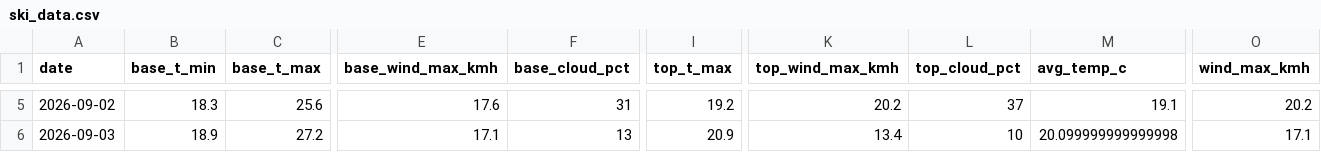
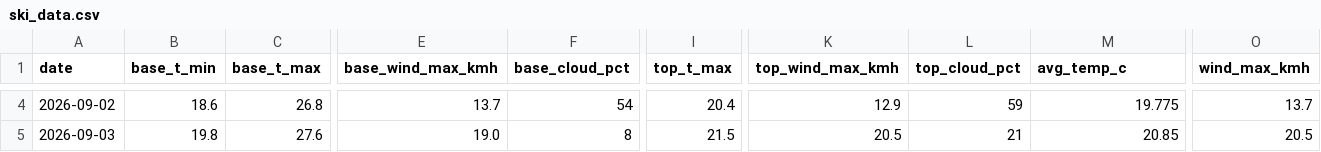
Before and after one commit to CeciliaRodriguez/sierra-nevada-ski-score, a CSV file: data/ski_data.csv, drawn as a sheet; only a part is shown, gaps mark what is left out; addresses are those after the commit; the diff covers the shown part only; the diff names each change by its address in the sheet, - before the commit and + after, or states it on an @@ line.

```diff
--- a/data/ski_data.csv
+++ b/data/ski_data.csv
-B4 (base_t_min): 18.3
+B4 (base_t_min): 18.6
-C4 (base_t_max): 25.6
+C4 (base_t_max): 26.8
-E4 (base_wind_max_kmh): 17.6
+E4 (base_wind_max_kmh): 13.7
-F4 (base_cloud_pct): 31
+F4 (base_cloud_pct): 54
-I4 (top_t_max): 19.2
+I4 (top_t_max): 20.4
-K4 (top_wind_max_kmh): 20.2
+K4 (top_wind_max_kmh): 12.9
-L4 (top_cloud_pct): 37
+L4 (top_cloud_pct): 59
-M4 (avg_temp_c): 19.1
+M4 (avg_temp_c): 19.775
-O4 (wind_max_kmh): 20.2
+O4 (wind_max_kmh): 13.7
-B5 (base_t_min): 18.9
+B5 (base_t_min): 19.8
-C5 (base_t_max): 27.2
+C5 (base_t_max): 27.6
-E5 (base_wind_max_kmh): 17.1
+E5 (base_wind_max_kmh): 19.0
-F5 (base_cloud_pct): 13
+F5 (base_cloud_pct): 8
-I5 (top_t_max): 20.9
+I5 (top_t_max): 21.5
-K5 (top_wind_max_kmh): 13.4
+K5 (top_wind_max_kmh): 20.5
-L5 (top_cloud_pct): 10
+L5 (top_cloud_pct): 21
-M5 (avg_temp_c): 20.099999999999998
+M5 (avg_temp_c): 20.85
-O5 (wind_max_kmh): 17.1
+O5 (wind_max_kmh): 20.5
```
Also changed, not shown: 1 added row, 1 removed row and 100 edited cells elsewhere in this file, data/ski_score_historical.csv.
